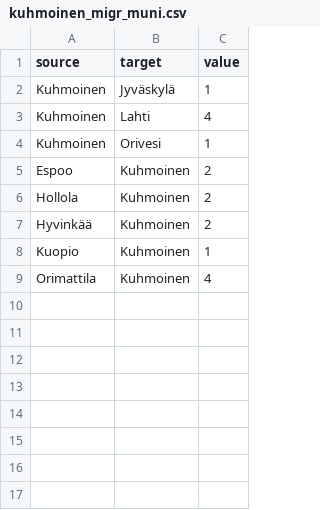
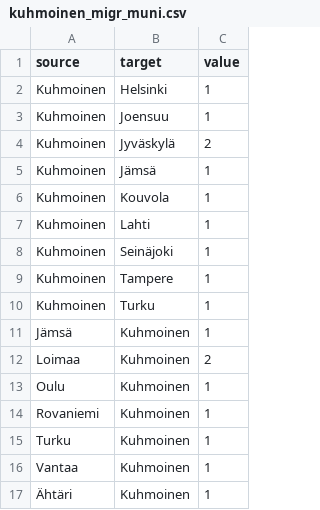
Before and after one commit to Kangasalakehitys/kuhmoinen, a CSV file: data/kuhmoinen_migr_muni.csv, drawn as a sheet.

```diff
--- a/data/kuhmoinen_migr_muni.csv
+++ b/data/kuhmoinen_migr_muni.csv
@@ -1,9 +1,17 @@
 "source","target","value"
-"Kuhmoinen","Jyväskylä",1
-"Kuhmoinen","Lahti",4
-"Kuhmoinen","Orivesi",1
-"Espoo","Kuhmoinen",2
-"Hollola","Kuhmoinen",2
-"Hyvinkää","Kuhmoinen",2
-"Kuopio","Kuhmoinen",1
-"Orimattila","Kuhmoinen",4
+"Kuhmoinen","Helsinki",1
+"Kuhmoinen","Joensuu",1
+"Kuhmoinen","Jyväskylä",2
+"Kuhmoinen","Jämsä",1
+"Kuhmoinen","Kouvola",1
+"Kuhmoinen","Lahti",1
+"Kuhmoinen","Seinäjoki",1
+"Kuhmoinen","Tampere",1
+"Kuhmoinen","Turku",1
+"Jämsä","Kuhmoinen",1
+"Loimaa","Kuhmoinen",2
+"Oulu","Kuhmoinen",1
+"Rovaniemi","Kuhmoinen",1
+"Turku","Kuhmoinen",1
+"Vantaa","Kuhmoinen",1
+"Ähtäri","Kuhmoinen",1
```
Also changed, not shown: data/kuhmoinen_migr_betw_muni_map.csv, data/kuhmoinen_population_map.csv, 27 other files.
